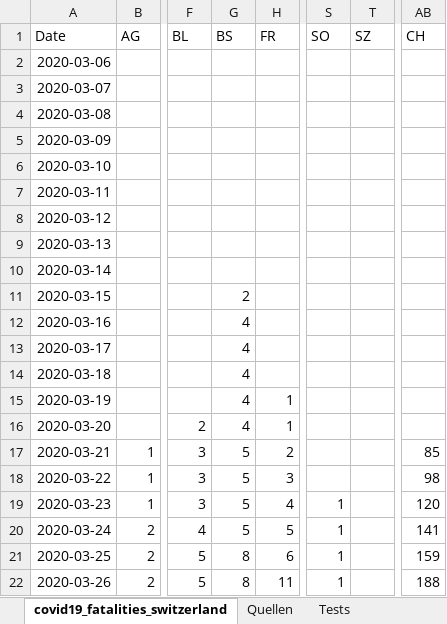
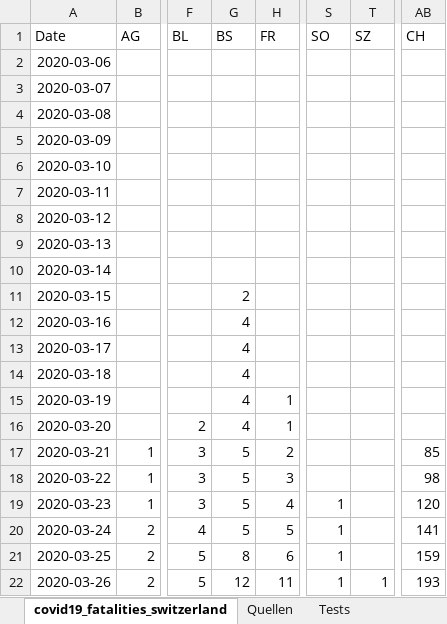
Before and after one commit to stat1x/covid19-cases-switzerland, an Excel workbook: covid19_cases_switzerland.xlsx, sheet covid19_fatalities_switzerland, drawn as a sheet; only a part is shown, gaps mark what is left out; values as stored, in another font and other column widths than the file's, no borders; the diff names each change by its address in the sheet, - before the commit and + after, or states it on an @@ line.

```diff
--- a/covid19_cases_switzerland.xlsx (sheet covid19_fatalities_switzerland)
+++ b/covid19_cases_switzerland.xlsx (sheet covid19_fatalities_switzerland)
-G22 (BS): 8
+G22 (BS): 12
-T22 (SZ): (empty)
+T22 (SZ): 1
-AB22 (CH): 188
+AB22 (CH): 193
```
Also changed, not shown: 2 other files.
